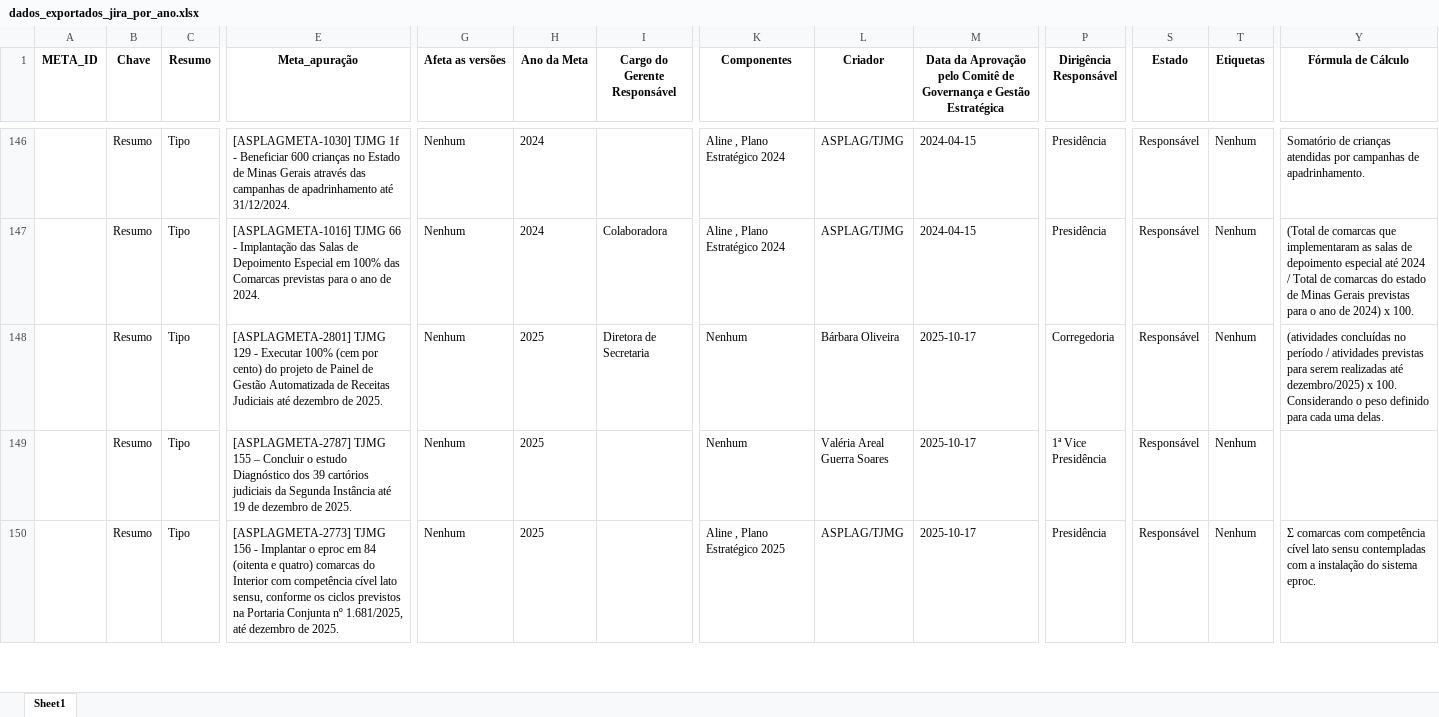
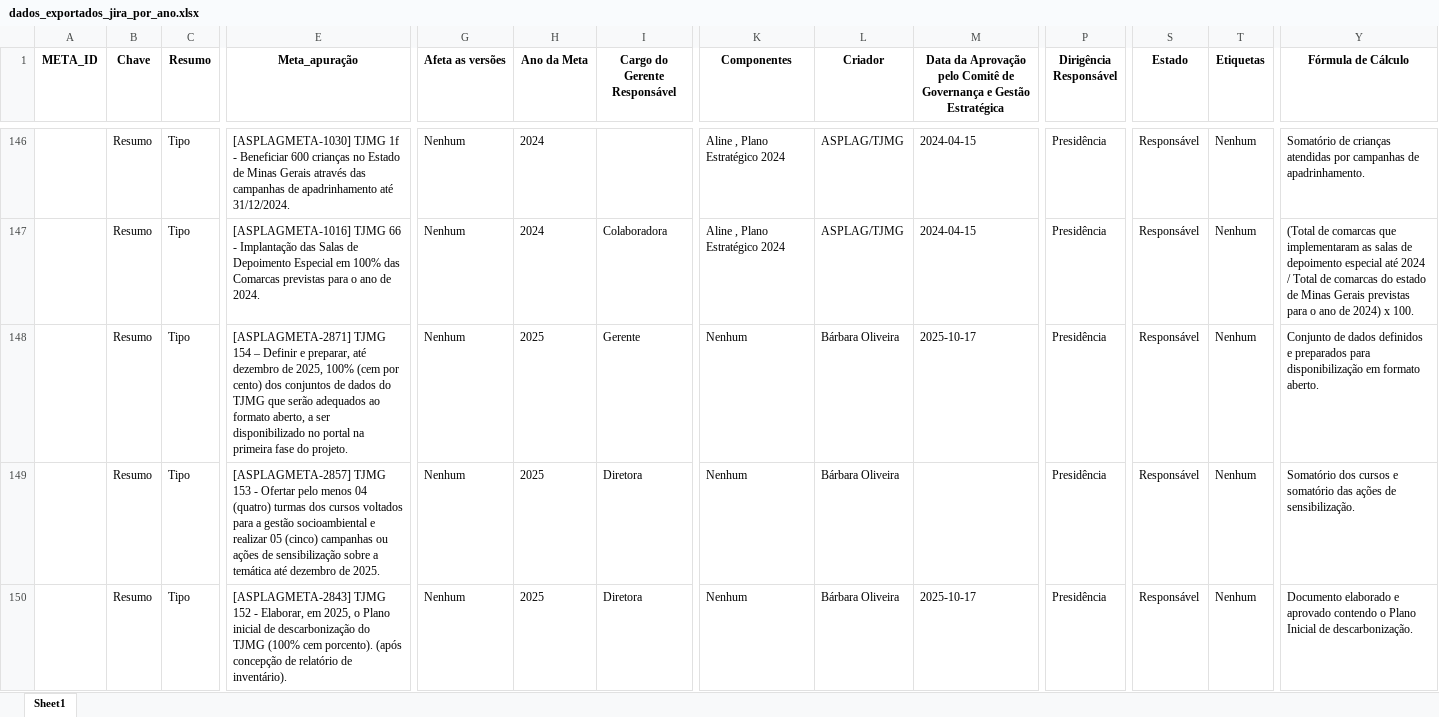
Before and after one commit to DanEl23/extracao_jira, an Excel workbook: exports/dados_exportados_jira_por_ano.xlsx, sheet Sheet1, drawn as a sheet; only a part is shown, gaps mark what is left out; the shorter side is filled out with more unchanged rows; values as stored, in another font and other column widths than the file's, no borders; rows hold the shown columns only; the diff covers the shown part only; the diff names each change by its address in the sheet, - before the commit and + after, or states it on an @@ line.

```diff
--- a/exports/dados_exportados_jira_por_ano.xlsx (sheet Sheet1)
+++ b/exports/dados_exportados_jira_por_ano.xlsx (sheet Sheet1)
+row 148:  | Resumo | Tipo | [ASPLAGMETA-2871] TJMG 154 – Definir e preparar, até dezembro de 2025, 100% (cem por cento) dos conjuntos de dados do TJMG que serão adequados ao formato aberto, a ser disponibilizado no portal na primeira fase do projeto. | Nenhum | 2025 | Gerente | Nenhum | Bárbara Oliveira | 2025-10-17 | Presidência | Responsável | Nenhum | Conjunto de dados definidos e preparados para disponibilização em formato aberto.
+row 149:  | Resumo | Tipo | [ASPLAGMETA-2857] TJMG 153 - Ofertar pelo menos 04 (quatro) turmas dos cursos voltados para a gestão socioambiental e realizar 05 (cinco) campanhas ou ações de sensibilização sobre a temática até dezembro de 2025. | Nenhum | 2025 | Diretora | Nenhum | Bárbara Oliveira |  | Presidência | Responsável | Nenhum | Somatório dos cursos e somatório das ações de sensibilização.
+row 150:  | Resumo | Tipo | [ASPLAGMETA-2843] TJMG 152 - Elaborar, em 2025, o Plano inicial de descarbonização do TJMG (100% cem porcento). (após concepção de relatório de inventário). | Nenhum | 2025 | Diretora | Nenhum | Bárbara Oliveira | 2025-10-17 | Presidência | Responsável | Nenhum | Documento elaborado e aprovado contendo o Plano Inicial de descarbonização.
```
Also changed, not shown: 2 added rows and 4 edited cells elsewhere in this sheet, exports/dados_exportados_jira.xlsx, exports/resultados_cnj.xlsx, 6 other files.
